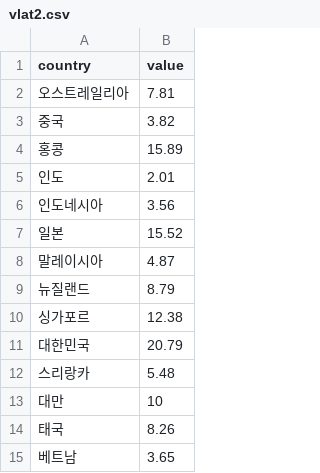
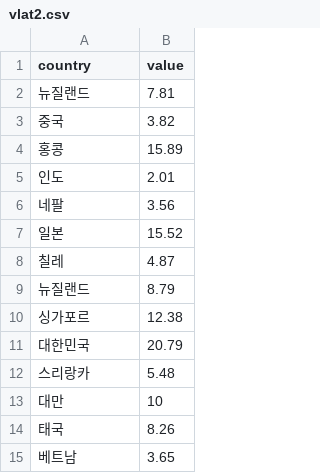
Before and after one commit to nini12091/vlat, a CSV file: vlat2.csv, drawn as a sheet.

Commit message:
Update vlat2.csv

```diff
--- a/vlat2.csv
+++ b/vlat2.csv
@@ -1,3 +1,3 @@
 country,value
-오스트레일리아,7.81
+뉴질랜드,7.81
 중국,3.82
@@ -5,5 +5,5 @@ country,value
 인도,2.01
-인도네시아,3.56
+네팔,3.56
 일본,15.52
-말레이시아,4.87
+칠레,4.87
 뉴질랜드,8.79
```
